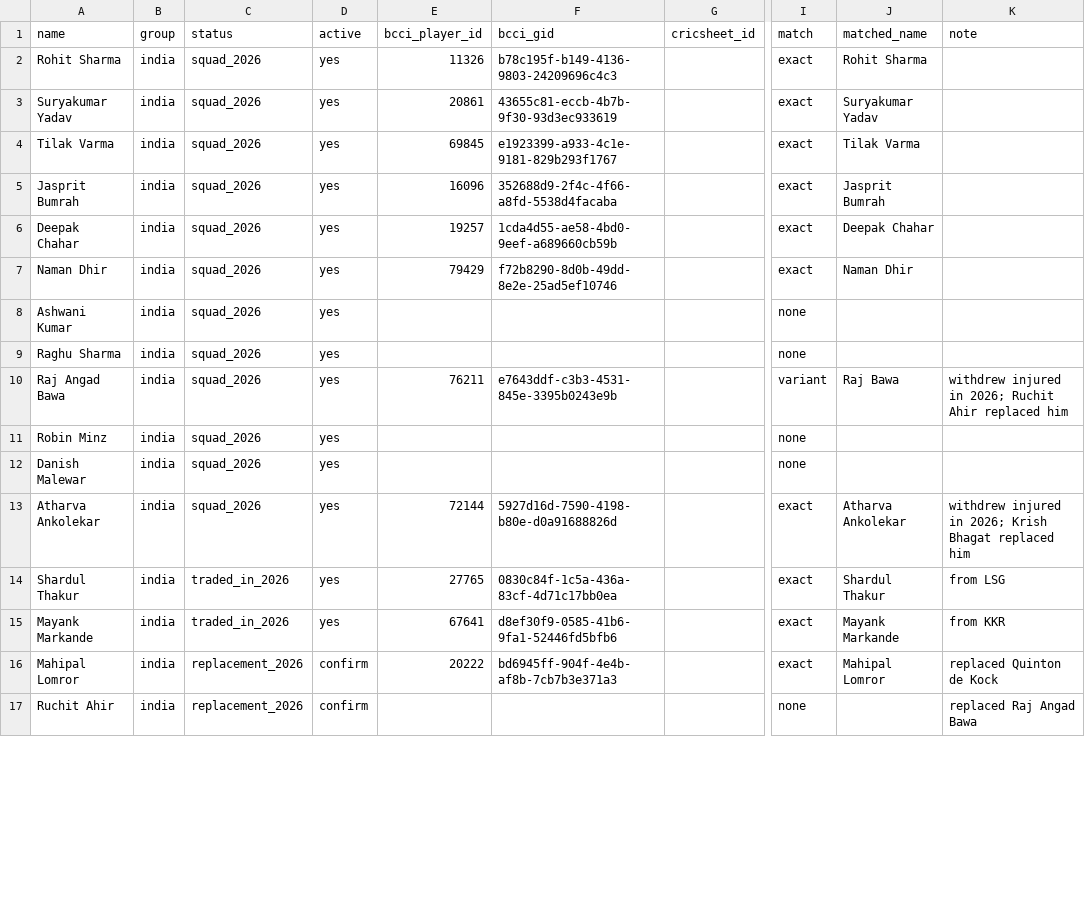
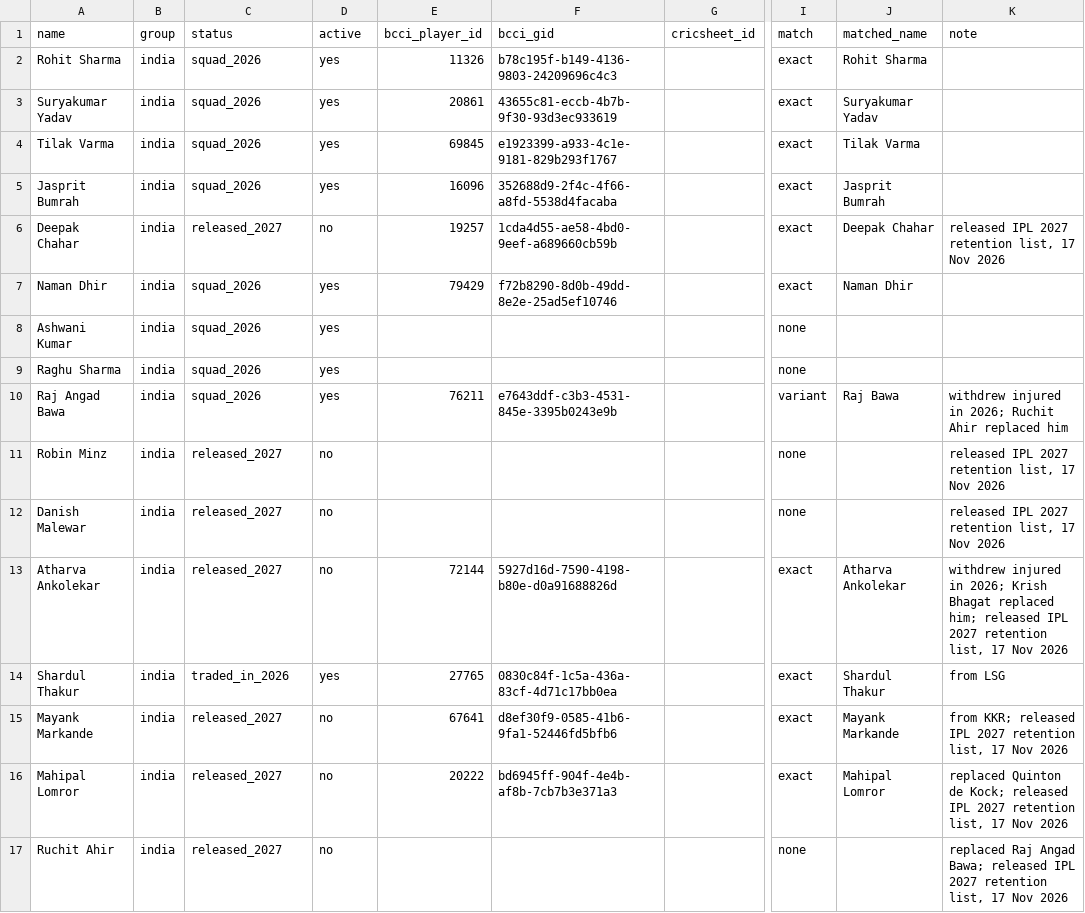
Before and after one commit to kripak93/mi-tracker, a CSV file: mi_watchlist.csv, drawn as a sheet; only a part is shown, gaps mark what is left out; the diff covers the shown part only; the diff names each change by its address in the sheet, - before the commit and + after, or states it on an @@ line.

Commit message:
Update watchlist to IPL 2027 retention list

```diff
--- a/mi_watchlist.csv
+++ b/mi_watchlist.csv
-C6 (status): squad_2026
+C6 (status): released_2027
-D6 (active): yes
+D6 (active): no
-K6 (note): (empty)
+K6 (note): released IPL 2027 retention list, 17 Nov 2026
-C11:C13 (status): squad_2026
+C11:C13 (status): released_2027
-D11:D13 (active): yes
+D11:D13 (active): no
-K11:K12 (note): (empty)
+K11:K12 (note): released IPL 2027 retention list, 17 Nov 2026
-K13 (note): …Bhagat replaced him
+K13 (note): …Bhagat replaced him; released IPL 2027 retention list, 17 Nov 2026
-C15 (status): traded_in_2026
+C15 (status): released_2027
-D15 (active): yes
+D15 (active): no
-K15 (note): from KKR
+K15 (note): from KKR; released IPL 2027 retention list, 17 Nov 2026
-C16:C17 (status): replacement_2026
+C16:C17 (status): released_2027
-D16:D17 (active): confirm
+D16:D17 (active): no
-K16 (note): …Quinton de Kock
+K16 (note): …Quinton de Kock; released IPL 2027 retention list, 17 Nov 2026
-K17 (note): …Raj Angad Bawa
+K17 (note): …Raj Angad Bawa; released IPL 2027 retention list, 17 Nov 2026
```
Also changed, not shown: 12 edited cells elsewhere in this file.
